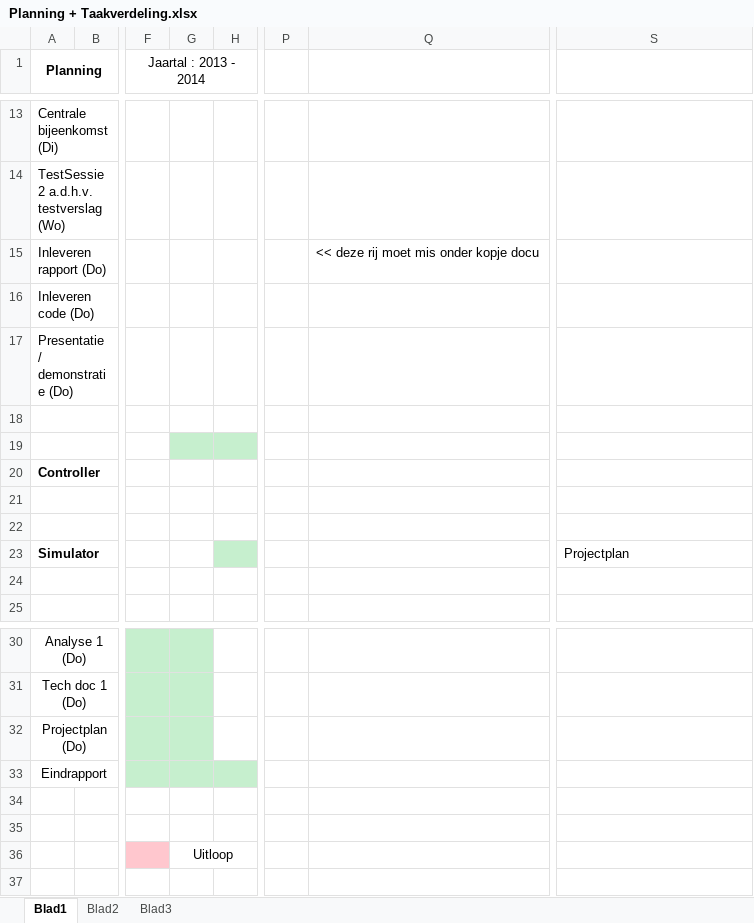
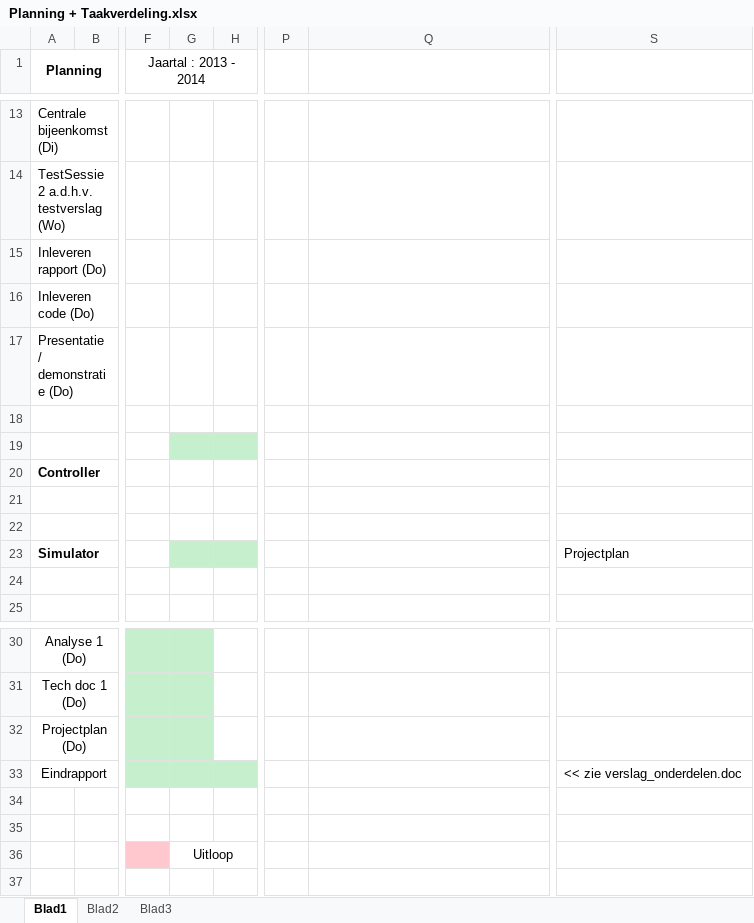
Before and after one commit to GRAAFYME/ContainingJ2P2P, an Excel workbook: Documentatie/Planning + Taakverdeling.xlsx, sheet Blad1, drawn as a sheet; only a part is shown, gaps mark what is left out; values as stored, in another font and other column widths than the file's, no borders; conditional formats not drawn; the diff names each change by its address in the sheet, - before the commit and + after, or states it on an @@ line.

Commit message:
Planning aangepast, alle BB documenten toegevoegd.

```diff
--- a/Documentatie/Planning + Taakverdeling.xlsx (sheet Blad1)
+++ b/Documentatie/Planning + Taakverdeling.xlsx (sheet Blad1)
-Q15: << deze rij moet mis onder kopje docu
+Q15: (empty)
-G23 fill: none
+G23 fill: #C6EFCE
-S33: (empty)
+S33: << zie verslag_onderdelen.doc
```
Also changed, not shown: 18 other files.
